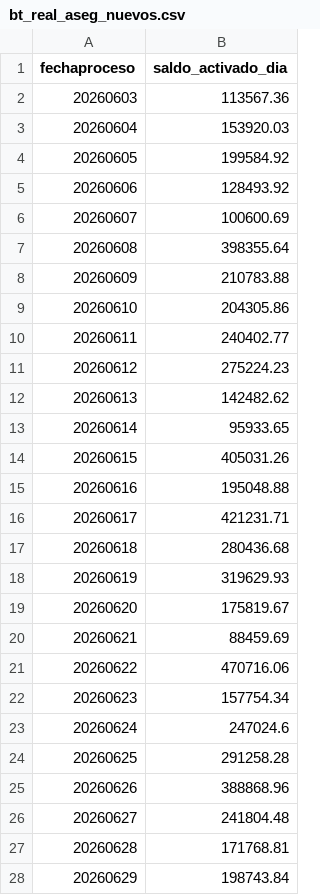
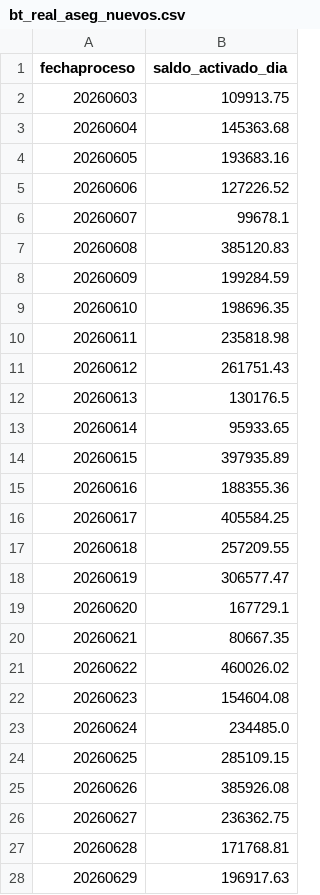
Before and after one commit to lgta/ihf-rebaje_diario, a CSV file: datos_backtest_junio/bt_real_aseg_nuevos.csv, drawn as a sheet; only a part is shown; the diff covers the shown part only.

```diff
--- a/datos_backtest_junio/bt_real_aseg_nuevos.csv
+++ b/datos_backtest_junio/bt_real_aseg_nuevos.csv
@@ -1,28 +1,28 @@
 "fechaproceso","saldo_activado_dia"
-"20260603","113567.36"
-"20260604","153920.03"
-"20260605","199584.92"
-"20260606","128493.92"
-"20260607","100600.69"
-"20260608","398355.64"
-"20260609","210783.88"
-"20260610","204305.86"
-"20260611","240402.77"
-"20260612","275224.23"
-"20260613","142482.62"
+"20260603","109913.75"
+"20260604","145363.68"
+"20260605","193683.16"
+"20260606","127226.52"
+"20260607","99678.1"
+"20260608","385120.83"
+"20260609","199284.59"
+"20260610","198696.35"
+"20260611","235818.98"
+"20260612","261751.43"
+"20260613","130176.5"
 "20260614","95933.65"
-"20260615","405031.26"
-"20260616","195048.88"
-"20260617","421231.71"
-"20260618","280436.68"
-"20260619","319629.93"
-"20260620","175819.67"
-"20260621","88459.69"
-"20260622","470716.06"
-"20260623","157754.34"
-"20260624","247024.6"
-"20260625","291258.28"
-"20260626","388868.96"
-"20260627","241804.48"
+"20260615","397935.89"
+"20260616","188355.36"
+"20260617","405584.25"
+"20260618","257209.55"
+"20260619","306577.47"
+"20260620","167729.1"
+"20260621","80667.35"
+"20260622","460026.02"
+"20260623","154604.08"
+"20260624","234485.0"
+"20260625","285109.15"
+"20260626","385926.08"
+"20260627","236362.75"
 "20260628","171768.81"
-"20260629","198743.84"
+"20260629","196917.63"
```
Also changed, not shown: 1 edited cell elsewhere in this file, datos_backtest_junio/bt_real_aseg_stock.csv, datos_backtest_junio/bt_real_fantasma_nuevos_junio.csv, 21 other files.
